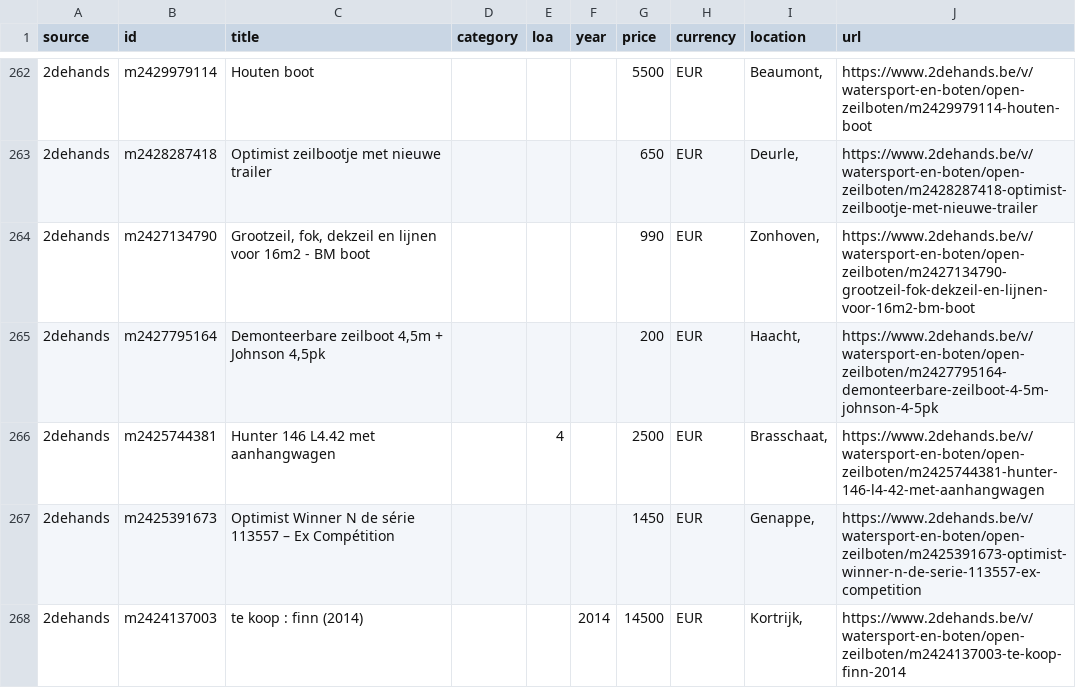
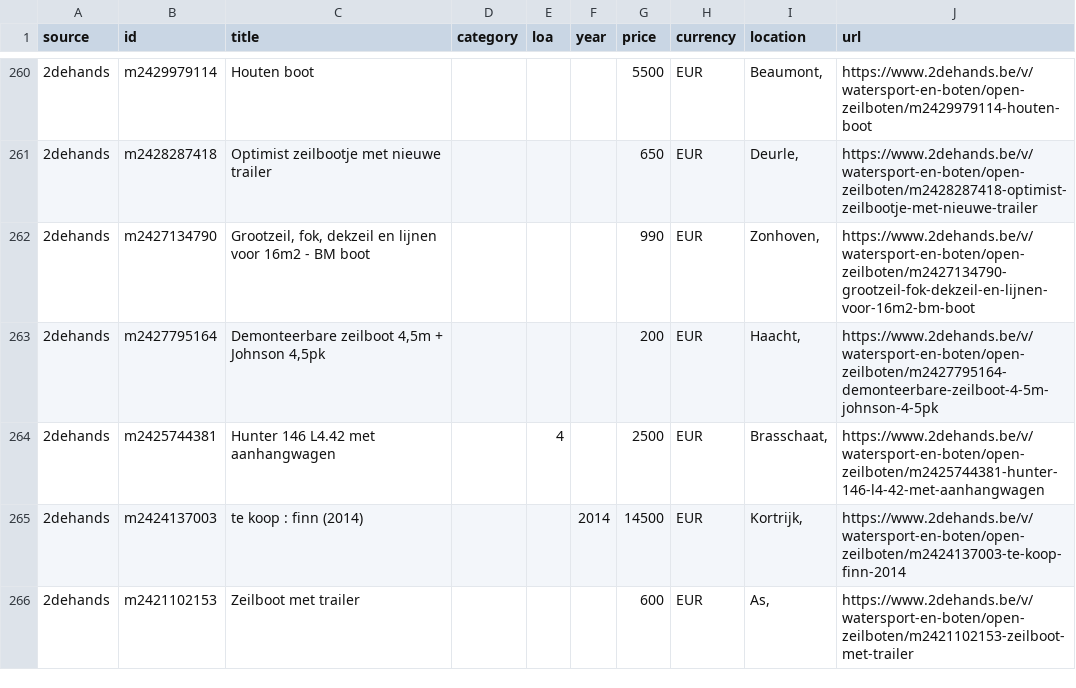
Before and after one commit to mcprins/boat-per-buck, a CSV file: data/listings_2dehands.csv, drawn as a sheet; only a part is shown, gaps mark what is left out; the shorter side is filled out with more unchanged rows; removed rows and columns are numbered as before the commit, all else as after; the diff covers the shown part only; the diff names each change by its address in the sheet, - before the commit and + after, or states it on an @@ line.

```diff
--- a/data/listings_2dehands.csv
+++ b/data/listings_2dehands.csv
-row 267: 2dehands | m2425391673 | Optimist Winner N de série 113557 – Ex Compétition |  |  |  | 1450 | EUR | Genappe, | https://www.2dehands.be/v/watersport-en-boten/open-zeilboten/m2425391673-optimist-winner-n-de-serie-113557-ex-competition
```
Also changed, not shown: 4 removed rows, 1 moved row and 1 edited cell elsewhere in this file, data/listings_apolloduck.csv, data/listings_boat24.csv, 2 other files.
